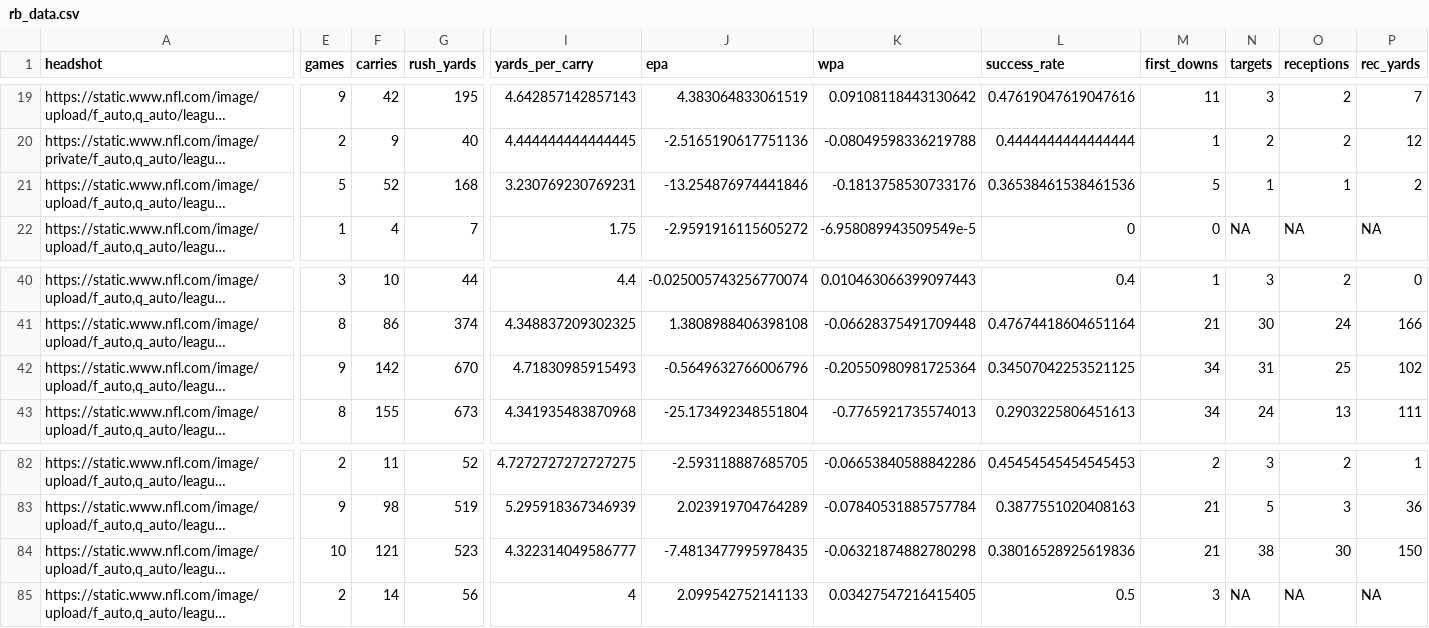
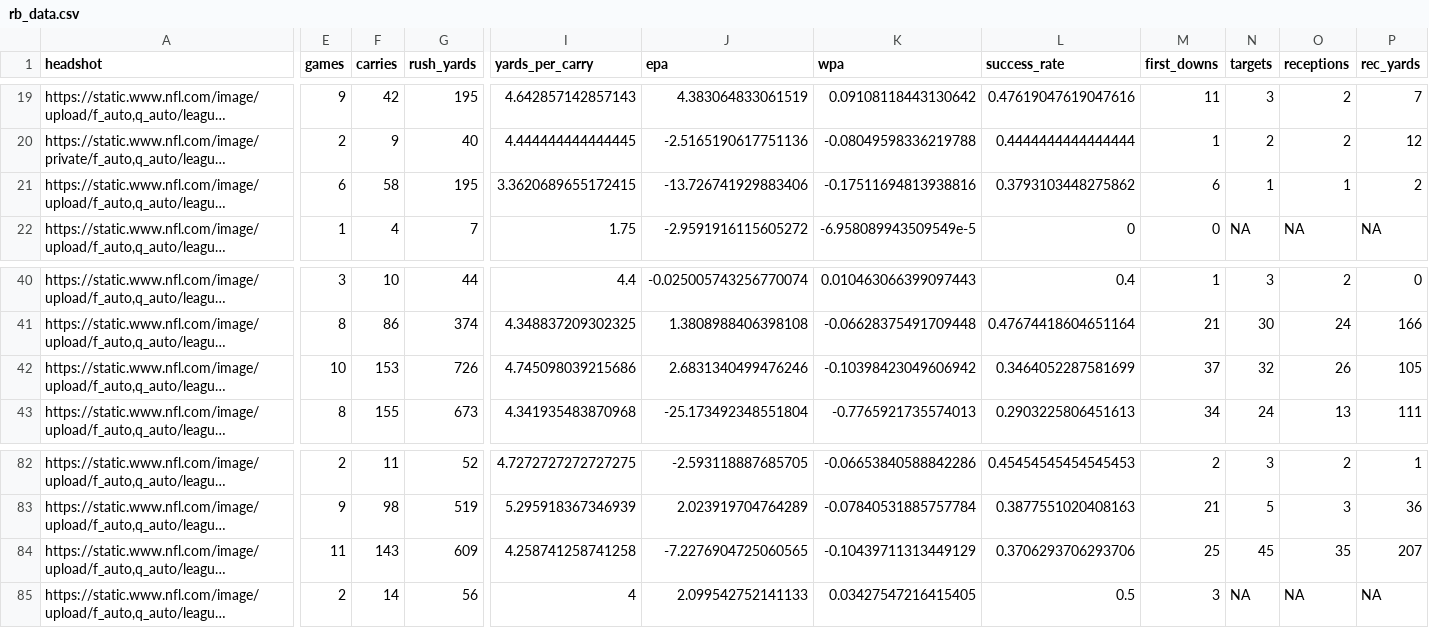
Before and after one commit to trashduty/fantasy_player_data, a CSV file: Data/rb_data.csv, drawn as a sheet; only a part is shown, gaps mark what is left out; long unchanged cells end in …; the diff covers the shown part only; the diff names each change by its address in the sheet, - before the commit and + after, or states it on an @@ line.

```diff
--- a/Data/rb_data.csv
+++ b/Data/rb_data.csv
-E21 (games): 5
+E21 (games): 6
-F21 (carries): 52
+F21 (carries): 58
-G21 (rush_yards): 168
+G21 (rush_yards): 195
-I21 (yards_per_carry): 3.230769230769231
+I21 (yards_per_carry): 3.3620689655172415
-J21 (epa): -13.254876974441846
+J21 (epa): -13.726741929883406
-K21 (wpa): -0.1813758530733176
+K21 (wpa): -0.17511694813938816
-L21 (success_rate): 0.36538461538461536
+L21 (success_rate): 0.3793103448275862
-M21 (first_downs): 5
+M21 (first_downs): 6
-E42 (games): 9
+E42 (games): 10
-F42 (carries): 142
+F42 (carries): 153
-G42 (rush_yards): 670
+G42 (rush_yards): 726
-I42 (yards_per_carry): 4.71830985915493
+I42 (yards_per_carry): 4.745098039215686
-J42 (epa): -0.5649632766006796
+J42 (epa): 2.6831340499476246
-K42 (wpa): -0.20550980981725364
+K42 (wpa): -0.10398423049606942
-L42 (success_rate): 0.34507042253521125
+L42 (success_rate): 0.3464052287581699
-M42 (first_downs): 34
+M42 (first_downs): 37
-N42 (targets): 31
+N42 (targets): 32
-O42 (receptions): 25
+O42 (receptions): 26
-P42 (rec_yards): 102
+P42 (rec_yards): 105
-E84 (games): 10
+E84 (games): 11
-F84 (carries): 121
+F84 (carries): 143
-G84 (rush_yards): 523
+G84 (rush_yards): 609
-I84 (yards_per_carry): 4.322314049586777
+I84 (yards_per_carry): 4.258741258741258
-J84 (epa): -7.4813477995978435
+J84 (epa): -7.2276904725060565
-K84 (wpa): -0.06321874882780298
+K84 (wpa): -0.10439711313449129
-L84 (success_rate): 0.38016528925619836
+L84 (success_rate): 0.3706293706293706
-M84 (first_downs): 21
+M84 (first_downs): 25
-N84 (targets): 38
+N84 (targets): 45
-O84 (receptions): 30
+O84 (receptions): 35
-P84 (rec_yards): 150
+P84 (rec_yards): 207
```
Also changed, not shown: 14 edited cells elsewhere in this file, Data/qb_data.csv, Data/wr_data.csv.
